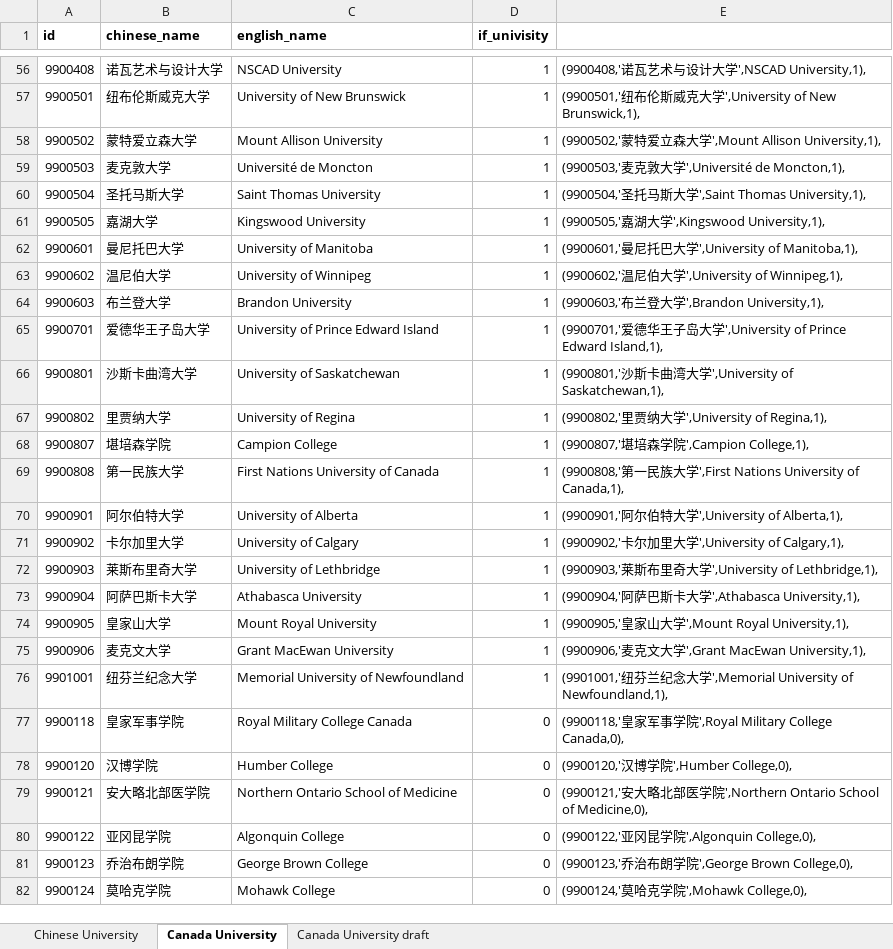
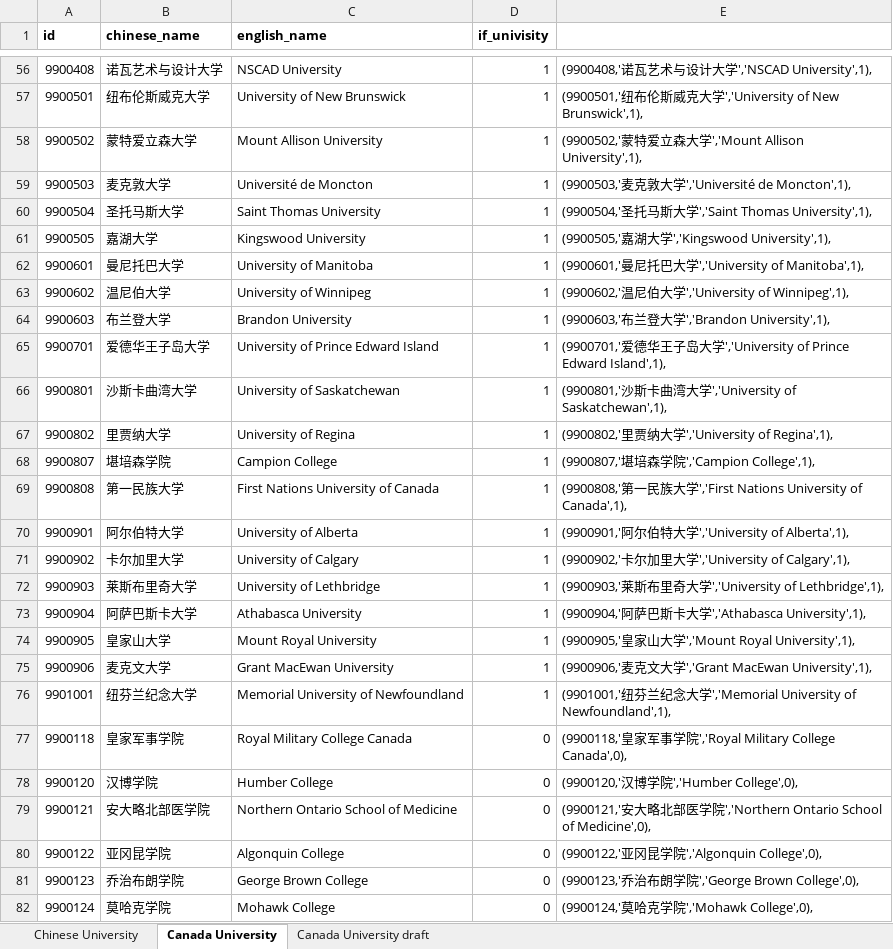
Before and after one commit to liuxuesheng/liuxuecanadadatabase, an Excel workbook: uv.xlsx, sheet Canada University, drawn as a sheet; only a part is shown, gaps mark what is left out; values as stored, in another font and other column widths than the file's, no borders; the diff covers the shown part only; the diff names each change by its address in the sheet, - before the commit and + after, or states it on an @@ line.

```diff
--- a/uv.xlsx (sheet Canada University)
+++ b/uv.xlsx (sheet Canada University)
-E56: (9900408,'诺瓦艺术与设计大学',NSCAD University,1),
+E56: (9900408,'诺瓦艺术与设计大学','NSCAD University',1),
-E57: …大学',University of New Brunswick,1),
+E57: …大学','University of New Brunswick',1),
-E58: …大学',Mount Allison University,1),
+E58: …大学','Mount Allison University',1),
-E59: (9900503,'麦克敦大学',Université de Moncton,1),
+E59: (9900503,'麦克敦大学','Université de Moncton',1),
-E60: …大学',Saint Thomas University,1),
+E60: …大学','Saint Thomas University',1),
-E61: (9900505,'嘉湖大学',Kingswood University,1),
+E61: (9900505,'嘉湖大学','Kingswood University',1),
-E62: (9900601,'曼尼托巴大学',University of Manitoba,1),
+E62: (9900601,'曼尼托巴大学','University of Manitoba',1),
-E63: (9900602,'温尼伯大学',University of Winnipeg,1),
+E63: (9900602,'温尼伯大学','University of Winnipeg',1),
-E64: (9900603,'布兰登大学',Brandon University,1),
+E64: (9900603,'布兰登大学','Brandon University',1),
-E65: …大学',University of Prince Edward Island,1),
+E65: …大学','University of Prince Edward Island',1),
-E66: …大学',University of Saskatchewan,1),
+E66: …大学','University of Saskatchewan',1),
-E67: (9900802,'里贾纳大学',University of Regina,1),
+E67: (9900802,'里贾纳大学','University of Regina',1),
-E68: (9900807,'堪培森学院',Campion College,1),
+E68: (9900807,'堪培森学院','Campion College',1),
-E69: …大学',First Nations University of Canada,1),
+E69: …大学','First Nations University of Canada',1),
-E70: (9900901,'阿尔伯特大学',University of Alberta,1),
+E70: (9900901,'阿尔伯特大学','University of Alberta',1),
-E71: (9900902,'卡尔加里大学',University of Calgary,1),
+E71: (9900902,'卡尔加里大学','University of Calgary',1),
-E72: …大学',University of Lethbridge,1),
+E72: …大学','University of Lethbridge',1),
-E73: (9900904,'阿萨巴斯卡大学',Athabasca University,1),
+E73: (9900904,'阿萨巴斯卡大学','Athabasca University',1),
-E74: (9900905,'皇家山大学',Mount Royal University,1),
+E74: (9900905,'皇家山大学','Mount Royal University',1),
-E75: …大学',Grant MacEwan University,1),
+E75: …大学','Grant MacEwan University',1),
-E76: …大学',Memorial University of Newfoundland,1),
+E76: …大学','Memorial University of Newfoundland',1),
-E77: …学院',Royal Military College Canada,0),
+E77: …学院','Royal Military College Canada',0),
-E78: (9900120,'汉博学院',Humber College,0),
+E78: (9900120,'汉博学院','Humber College',0),
-E79: …学院',Northern Ontario School of Medicine,0),
+E79: …学院','Northern Ontario School of Medicine',0),
-E80: (9900122,'亚冈昆学院',Algonquin College,0),
+E80: (9900122,'亚冈昆学院','Algonquin College',0),
-E81: (9900123,'乔治布朗学院',George Brown College,0),
+E81: (9900123,'乔治布朗学院','George Brown College',0),
-E82: (9900124,'莫哈克学院',Mohawk College,0),
+E82: (9900124,'莫哈克学院','Mohawk College',0),
```
Also changed, not shown: 182 edited cells elsewhere in this sheet, 1 other file.
